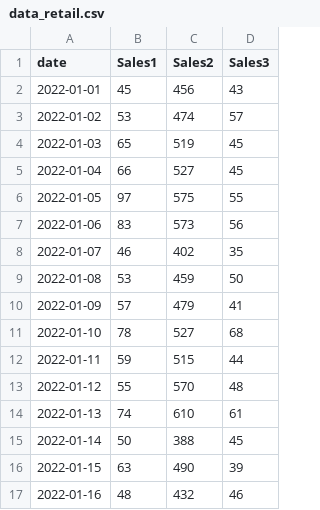
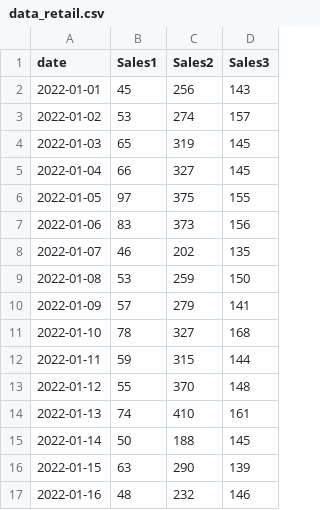
Before and after one commit to huhshin/streamlit, a CSV file: data_retail.csv, drawn as a sheet; only a part is shown; the diff covers the shown part only.

```diff
--- a/data_retail.csv
+++ b/data_retail.csv
@@ -1,17 +1,17 @@
 date,Sales1,Sales2,Sales3
-2022-01-01,45,456,43
-2022-01-02,53,474,57
-2022-01-03,65,519,45
-2022-01-04,66,527,45
-2022-01-05,97,575,55
-2022-01-06,83,573,56
-2022-01-07,46,402,35
-2022-01-08,53,459,50
-2022-01-09,57,479,41
-2022-01-10,78,527,68
-2022-01-11,59,515,44
-2022-01-12,55,570,48
-2022-01-13,74,610,61
-2022-01-14,50,388,45
-2022-01-15,63,490,39
-2022-01-16,48,432,46
+2022-01-01,45,256,143
+2022-01-02,53,274,157
+2022-01-03,65,319,145
+2022-01-04,66,327,145
+2022-01-05,97,375,155
+2022-01-06,83,373,156
+2022-01-07,46,202,135
+2022-01-08,53,259,150
+2022-01-09,57,279,141
+2022-01-10,78,327,168
+2022-01-11,59,315,144
+2022-01-12,55,370,148
+2022-01-13,74,410,161
+2022-01-14,50,188,145
+2022-01-15,63,290,139
+2022-01-16,48,232,146
```
Also changed, not shown: 30 edited cells elsewhere in this file, data_sales.csv, 5 other files.
